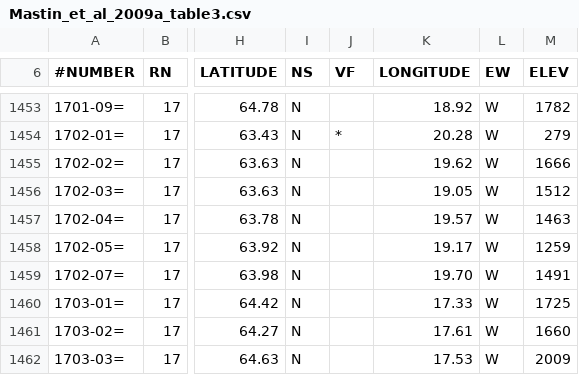
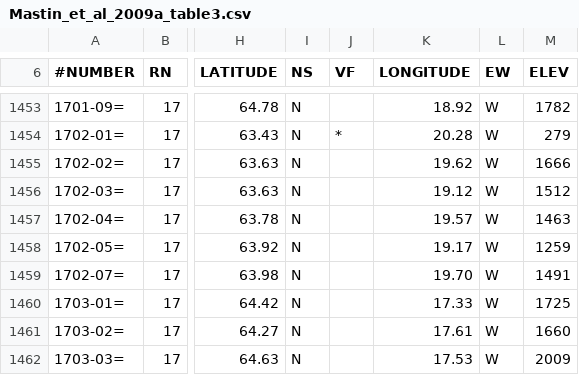
Before and after one commit to metno/snap, a CSV file: utils/SnapPy/Snappy/EEMEP/resources/Mastin_et_al_2009a_table3.csv, drawn as a sheet; only a part is shown, gaps mark what is left out; the diff names each change by its address in the sheet, - before the commit and + after, or states it on an @@ line.

Commit message:
fixing katla position corresponding to VAAC/icelandicvolcanos.is

```diff
--- a/utils/SnapPy/Snappy/EEMEP/resources/Mastin_et_al_2009a_table3.csv
+++ b/utils/SnapPy/Snappy/EEMEP/resources/Mastin_et_al_2009a_table3.csv
-K1456 (LONGITUDE): 19.05
+K1456 (LONGITUDE): 19.12
```
